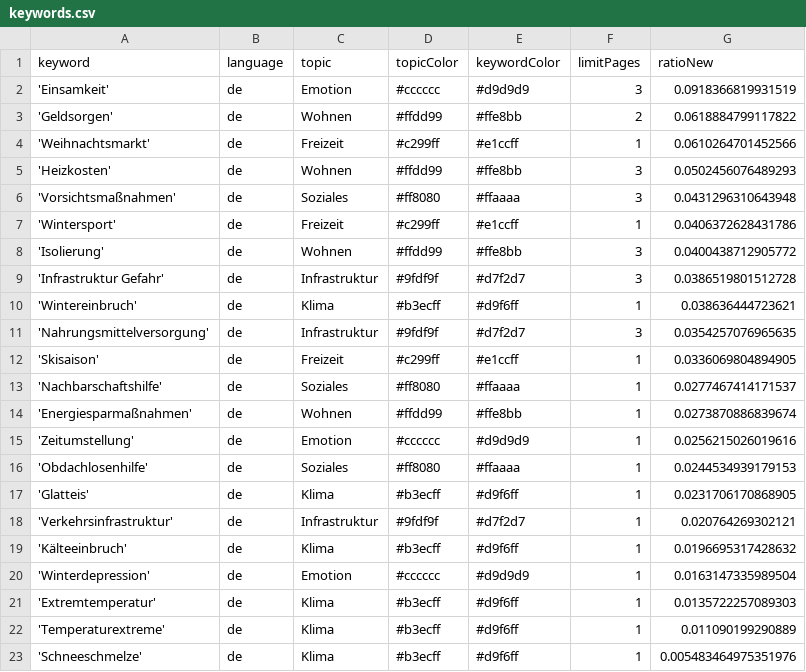
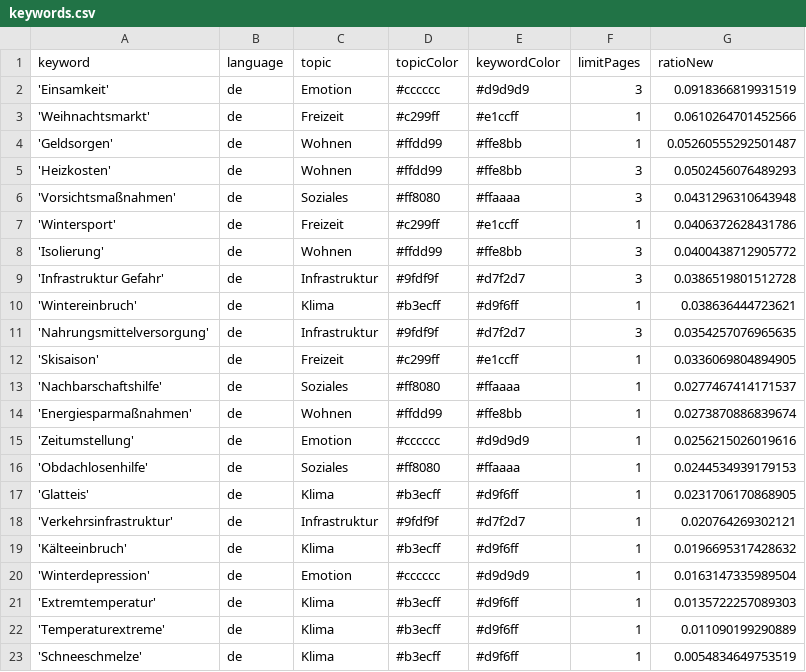
Before and after one commit to hb219-news/winterIsComing2, a CSV file: keywords.csv, drawn as a sheet.

Commit message:
Commit from GitHub Actions (harvest:0.0)

```diff
--- a/keywords.csv
+++ b/keywords.csv
@@ -2,4 +2,4 @@ keyword,language,topic,topicColor,keywordColor,limitPages,ratioNew
 'Einsamkeit',de,Emotion,#cccccc,#d9d9d9,3,0.0918366819931519
-'Geldsorgen',de,Wohnen,#ffdd99,#ffe8bb,2,0.0618884799117822
 'Weihnachtsmarkt',de,Freizeit,#c299ff,#e1ccff,1,0.0610264701452566
+'Geldsorgen',de,Wohnen,#ffdd99,#ffe8bb,1,0.05260555292501487
 'Heizkosten',de,Wohnen,#ffdd99,#ffe8bb,3,0.0502456076489293
@@ -22,2 +22,2 @@ keyword,language,topic,topicColor,keywordColor,limitPages,ratioNew
 'Temperaturextreme',de,Klima,#b3ecff,#d9f6ff,1,0.011090199290889
-'Schneeschmelze',de,Klima,#b3ecff,#d9f6ff,1,0.005483464975351976
+'Schneeschmelze',de,Klima,#b3ecff,#d9f6ff,1,0.0054834649753519
```
